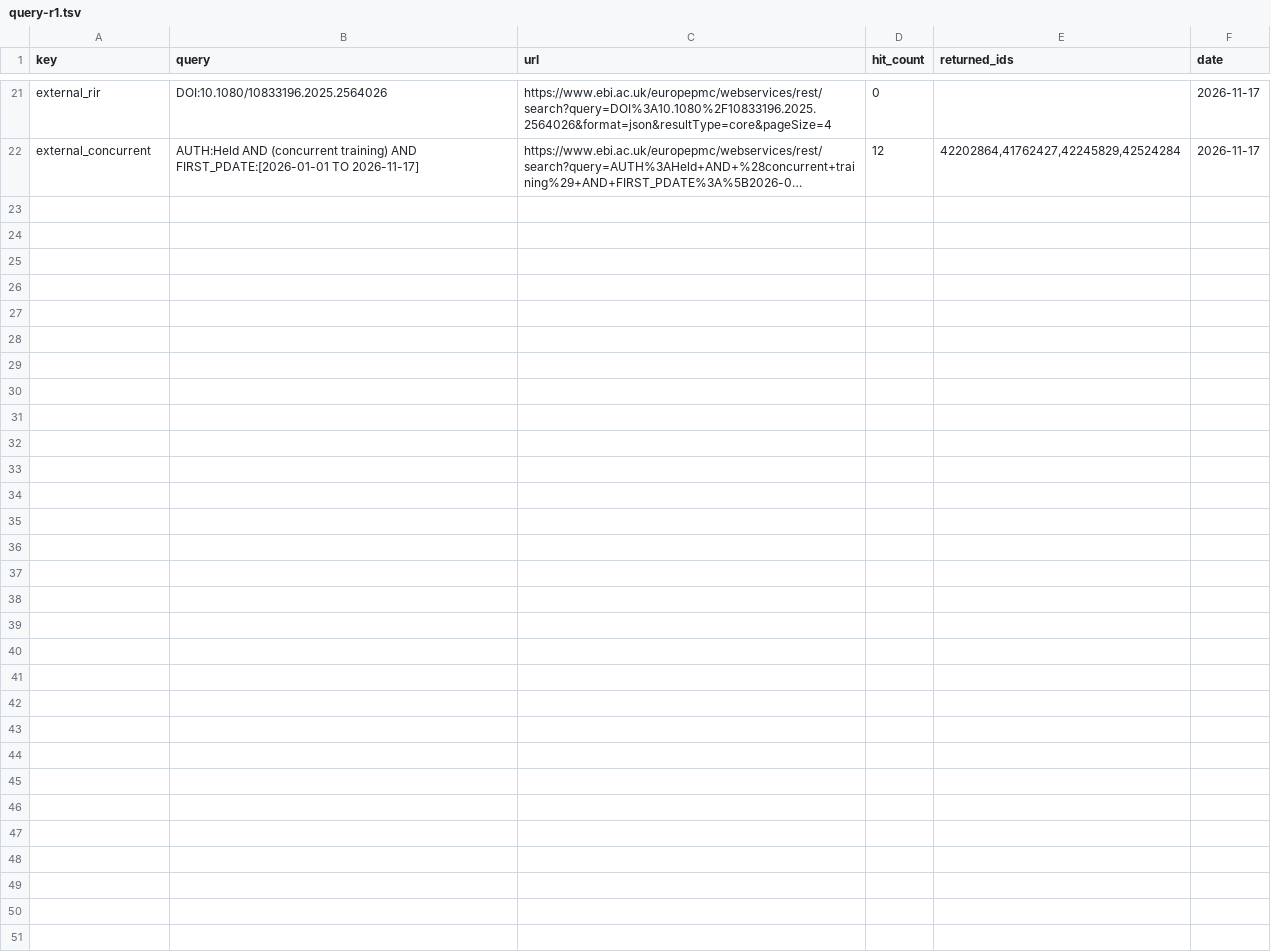
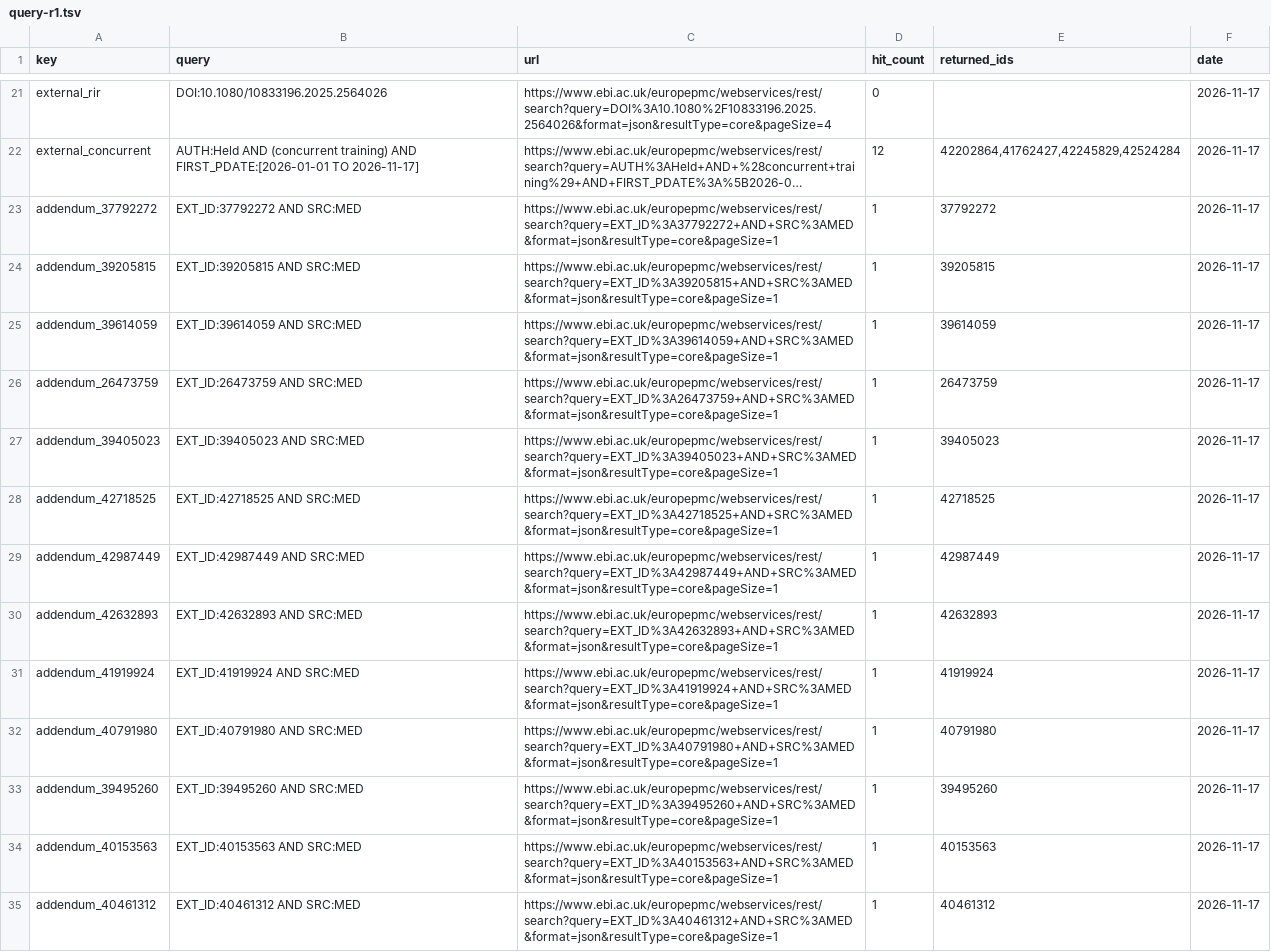
Before and after one commit to theexperiencecard/trainingapp, a TSV file: docs/ricerca/query-r1.tsv, drawn as a sheet; only a part is shown, gaps mark what is left out; long unchanged cells end in …; the diff names each change by its address in the sheet, - before the commit and + after, or states it on an @@ line.

```diff
--- a/docs/ricerca/query-r1.tsv
+++ b/docs/ricerca/query-r1.tsv
+row 23: addendum_37792272 | EXT_ID:37792272 AND SRC:MED | https://www.ebi.ac.uk/europepmc/webservices/rest/search?query=EXT_ID%3A37792272+AND+SRC%3AMED&format=json&resultType=core&pageSize=1 | 1 | 37792272 | 2026-11-17
+row 24: addendum_39205815 | EXT_ID:39205815 AND SRC:MED | https://www.ebi.ac.uk/europepmc/webservices/rest/search?query=EXT_ID%3A39205815+AND+SRC%3AMED&format=json&resultType=core&pageSize=1 | 1 | 39205815 | 2026-11-17
+row 25: addendum_39614059 | EXT_ID:39614059 AND SRC:MED | https://www.ebi.ac.uk/europepmc/webservices/rest/search?query=EXT_ID%3A39614059+AND+SRC%3AMED&format=json&resultType=core&pageSize=1 | 1 | 39614059 | 2026-11-17
+row 26: addendum_26473759 | EXT_ID:26473759 AND SRC:MED | https://www.ebi.ac.uk/europepmc/webservices/rest/search?query=EXT_ID%3A26473759+AND+SRC%3AMED&format=json&resultType=core&pageSize=1 | 1 | 26473759 | 2026-11-17
+row 27: addendum_39405023 | EXT_ID:39405023 AND SRC:MED | https://www.ebi.ac.uk/europepmc/webservices/rest/search?query=EXT_ID%3A39405023+AND+SRC%3AMED&format=json&resultType=core&pageSize=1 | 1 | 39405023 | 2026-11-17
+row 28: addendum_42718525 | EXT_ID:42718525 AND SRC:MED | https://www.ebi.ac.uk/europepmc/webservices/rest/search?query=EXT_ID%3A42718525+AND+SRC%3AMED&format=json&resultType=core&pageSize=1 | 1 | 42718525 | 2026-11-17
+row 29: addendum_42987449 | EXT_ID:42987449 AND SRC:MED | https://www.ebi.ac.uk/europepmc/webservices/rest/search?query=EXT_ID%3A42987449+AND+SRC%3AMED&format=json&resultType=core&pageSize=1 | 1 | 42987449 | 2026-11-17
+row 30: addendum_42632893 | EXT_ID:42632893 AND SRC:MED | https://www.ebi.ac.uk/europepmc/webservices/rest/search?query=EXT_ID%3A42632893+AND+SRC%3AMED&format=json&resultType=core&pageSize=1 | 1 | 42632893 | 2026-11-17
+row 31: addendum_41919924 | EXT_ID:41919924 AND SRC:MED | https://www.ebi.ac.uk/europepmc/webservices/rest/search?query=EXT_ID%3A41919924+AND+SRC%3AMED&format=json&resultType=core&pageSize=1 | 1 | 41919924 | 2026-11-17
+row 32: addendum_40791980 | EXT_ID:40791980 AND SRC:MED | https://www.ebi.ac.uk/europepmc/webservices/rest/search?query=EXT_ID%3A40791980+AND+SRC%3AMED&format=json&resultType=core&pageSize=1 | 1 | 40791980 | 2026-11-17
+row 33: addendum_39495260 | EXT_ID:39495260 AND SRC:MED | https://www.ebi.ac.uk/europepmc/webservices/rest/search?query=EXT_ID%3A39495260+AND+SRC%3AMED&format=json&resultType=core&pageSize=1 | 1 | 39495260 | 2026-11-17
+row 34: addendum_40153563 | EXT_ID:40153563 AND SRC:MED | https://www.ebi.ac.uk/europepmc/webservices/rest/search?query=EXT_ID%3A40153563+AND+SRC%3AMED&format=json&resultType=core&pageSize=1 | 1 | 40153563 | 2026-11-17
+row 35: addendum_40461312 | EXT_ID:40461312 AND SRC:MED | https://www.ebi.ac.uk/europepmc/webservices/rest/search?query=EXT_ID%3A40461312+AND+SRC%3AMED&format=json&resultType=core&pageSize=1 | 1 | 40461312 | 2026-11-17
```
Also changed, not shown: docs/ricerca/fonti-r1.tsv, 7 other files.
